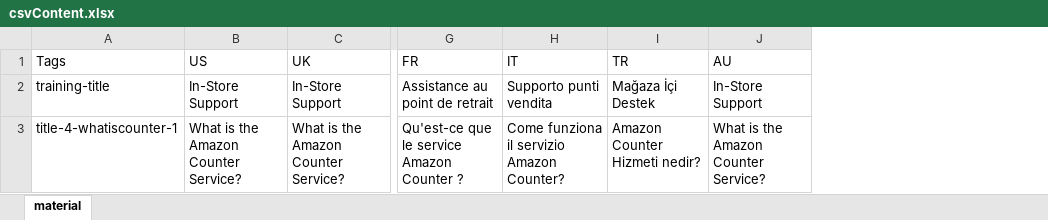
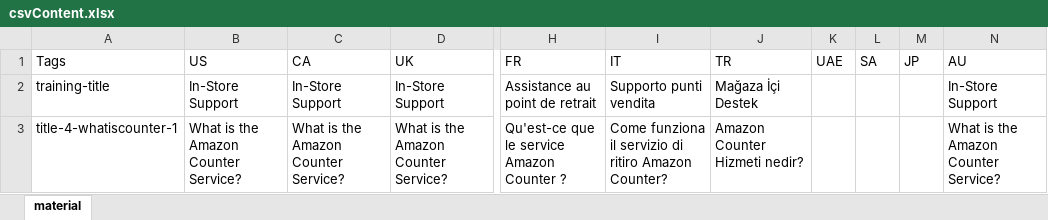
Before and after one commit to amzn/amazon-hub-support, an Excel workbook: translations/csvContent.xlsx, sheet material, drawn as a sheet; only a part is shown, gaps mark what is left out; values as stored, in another font and other column widths than the file's, no cell formats; addresses are those after the commit; the diff covers the shown part only; the diff names each change by its address in the sheet, - before the commit and + after, or states it on an @@ line.

```diff
--- a/translations/csvContent.xlsx (sheet material)
+++ b/translations/csvContent.xlsx (sheet material)
+column C (CA), rows 2-3: In-Store Support | What is the Amazon Counter Service?
+column K (UAE), empty
+column L (SA), empty
+column M (JP), empty
-I3 (IT): …il servizio Amazon Counter?
+I3 (IT): …il servizio di ritiro Amazon Counter?
```
Also changed, not shown: 87 edited cells elsewhere in this sheet, cell formats, 22 other files.
